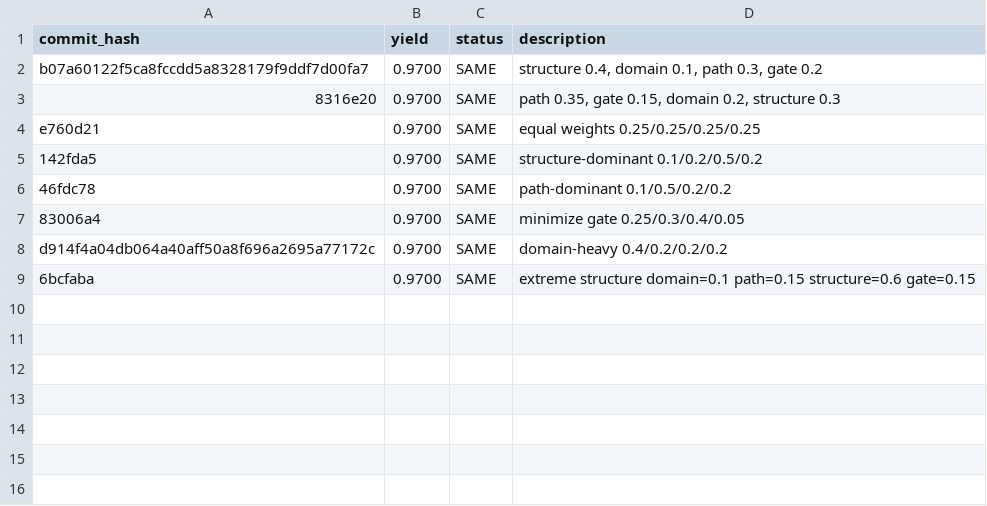
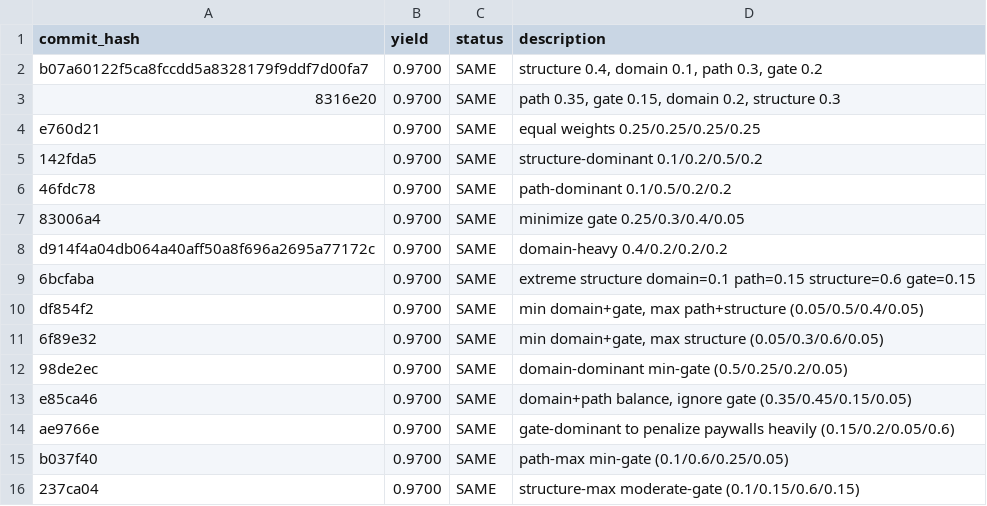
Before and after one commit to chengli1986/hedge-fund-research, a TSV file: autoresearch/results.tsv, drawn as a sheet.

Commit message:
data(autoresearch): log 7 new weight experiments, all SAME at 0.9700

```diff
--- a/autoresearch/results.tsv
+++ b/autoresearch/results.tsv
@@ -9 +9,8 @@ d914f4a04db064a40aff50a8f696a2695a77172c	0.9700	SAME	domain-heavy 0.4/0.2/0.2/0.
 6bcfaba	0.9700	SAME	extreme structure domain=0.1 path=0.15 structure=0.6 gate=0.15
+df854f2	0.9700	SAME	min domain+gate, max path+structure (0.05/0.5/0.4/0.05)
+6f89e32	0.9700	SAME	min domain+gate, max structure (0.05/0.3/0.6/0.05)
+98de2ec	0.9700	SAME	domain-dominant min-gate (0.5/0.25/0.2/0.05)
+e85ca46	0.9700	SAME	domain+path balance, ignore gate (0.35/0.45/0.15/0.05)
+ae9766e	0.9700	SAME	gate-dominant to penalize paywalls heavily (0.15/0.2/0.05/0.6)
+b037f40	0.9700	SAME	path-max min-gate (0.1/0.6/0.25/0.05)
+237ca04	0.9700	SAME	structure-max moderate-gate (0.1/0.15/0.6/0.15)
```
